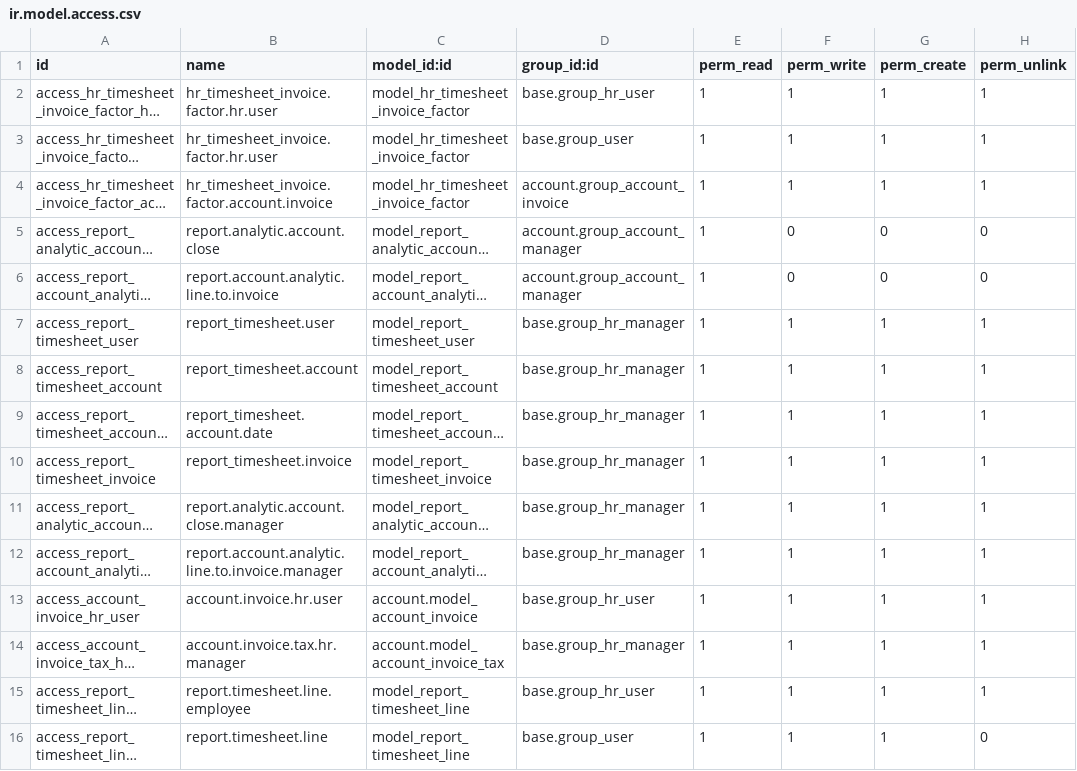
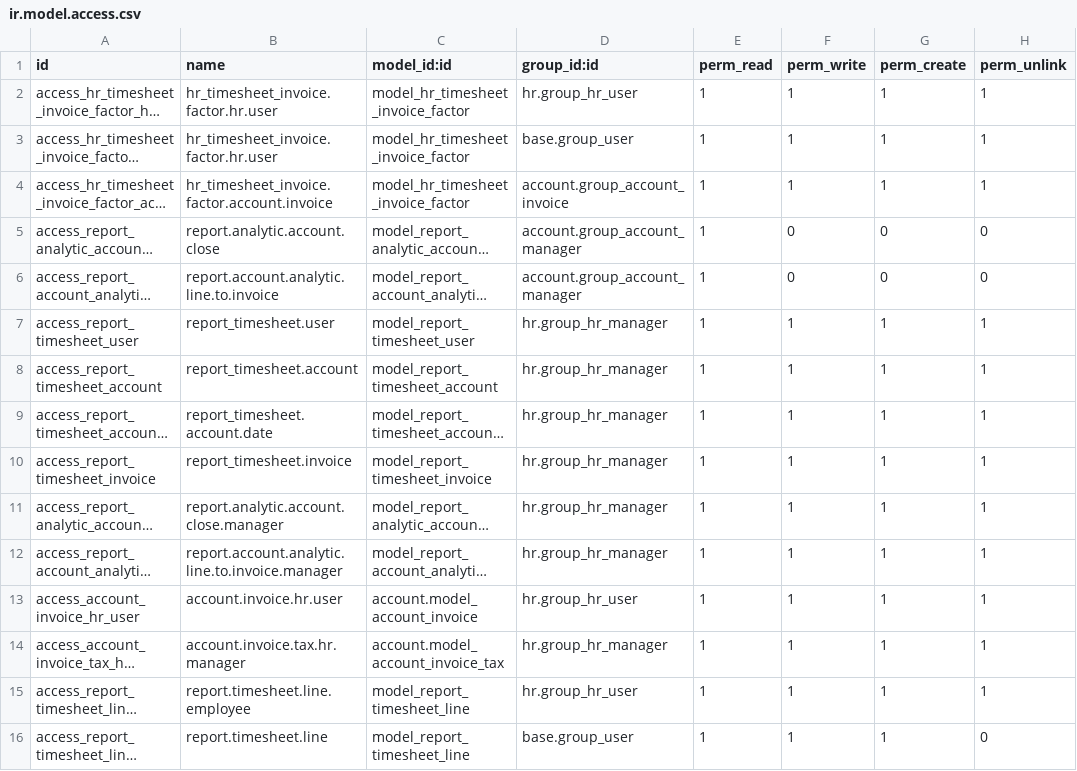
Before and after one commit to vertelab/odoo-hr, a CSV file: hr_timesheet_invoice/security/ir.model.access.csv, drawn as a sheet; long unchanged cells end in …; the diff names each change by its address in the sheet, - before the commit and + after, or states it on an @@ line.

Commit message:
hr_timesheet_invoice: correct group

```diff
--- a/hr_timesheet_invoice/security/ir.model.access.csv
+++ b/hr_timesheet_invoice/security/ir.model.access.csv
-D2 (group_id:id): base.group_hr_user
+D2 (group_id:id): hr.group_hr_user
-D7:D12 (group_id:id): base.group_hr_manager
+D7:D12 (group_id:id): hr.group_hr_manager
-D13 (group_id:id): base.group_hr_user
+D13 (group_id:id): hr.group_hr_user
-D14 (group_id:id): base.group_hr_manager
+D14 (group_id:id): hr.group_hr_manager
-D15 (group_id:id): base.group_hr_user
+D15 (group_id:id): hr.group_hr_user
```
